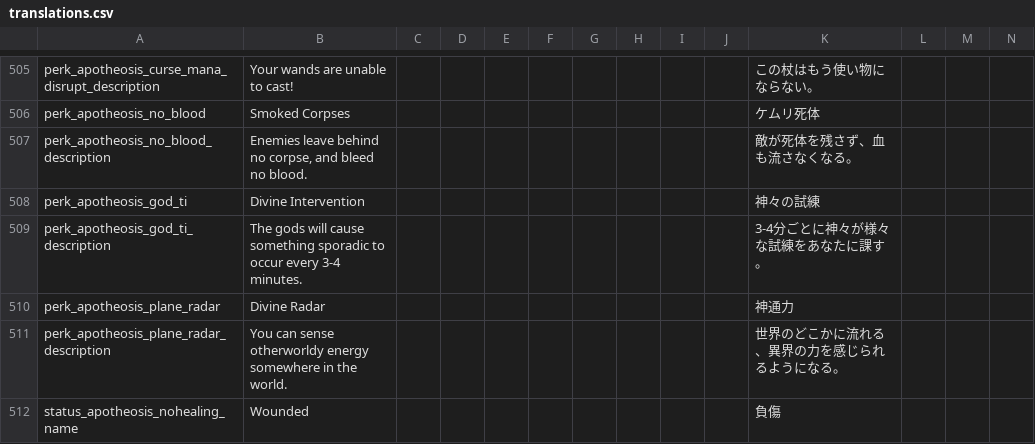
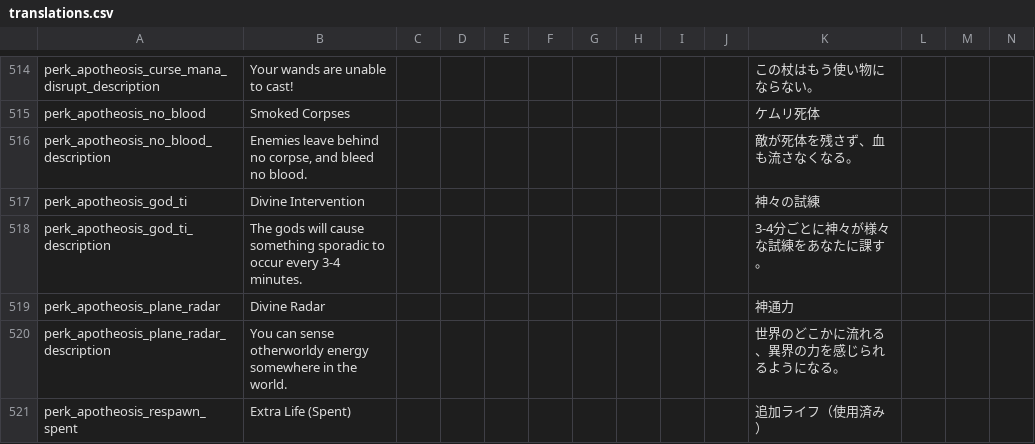
Before and after one commit to Conga0/Apotheosis, a CSV file: translations.csv, drawn as a sheet; only a part is shown, gaps mark what is left out; the shorter side is filled out with more unchanged rows; rows hold the shown columns only; the diff covers the shown part only; the diff names each change by its address in the sheet, - before the commit and + after, or states it on an @@ line.

```diff
--- a/translations.csv
+++ b/translations.csv
+row 521: perk_apotheosis_respawn_spent | Extra Life (Spent) |  |  |  |  |  |  |  |  | 追加ライフ（使用済み）
```
Also changed, not shown: 25 added rows and 6 edited cells elsewhere in this file, 15 other files.
